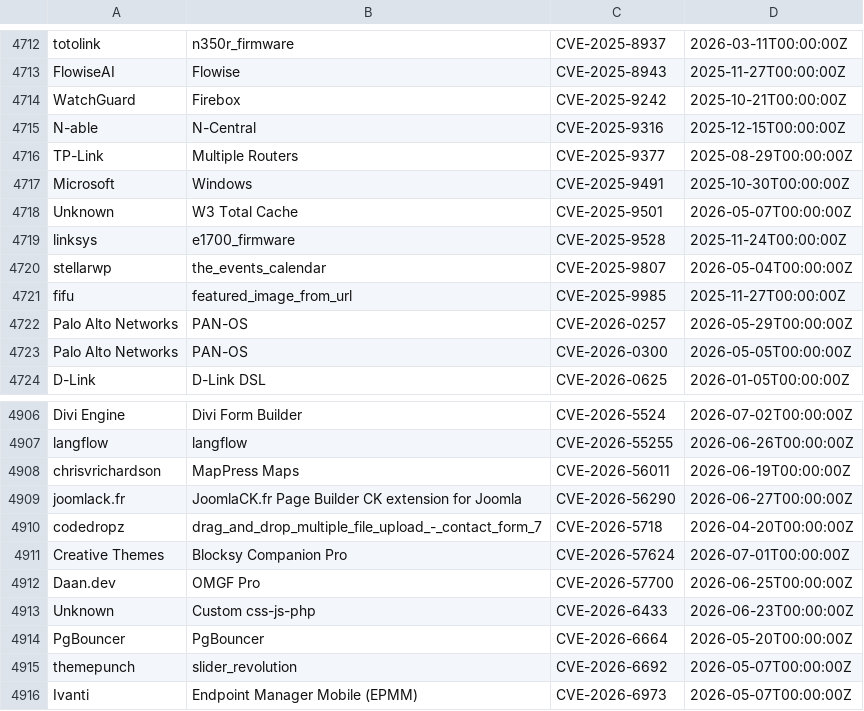
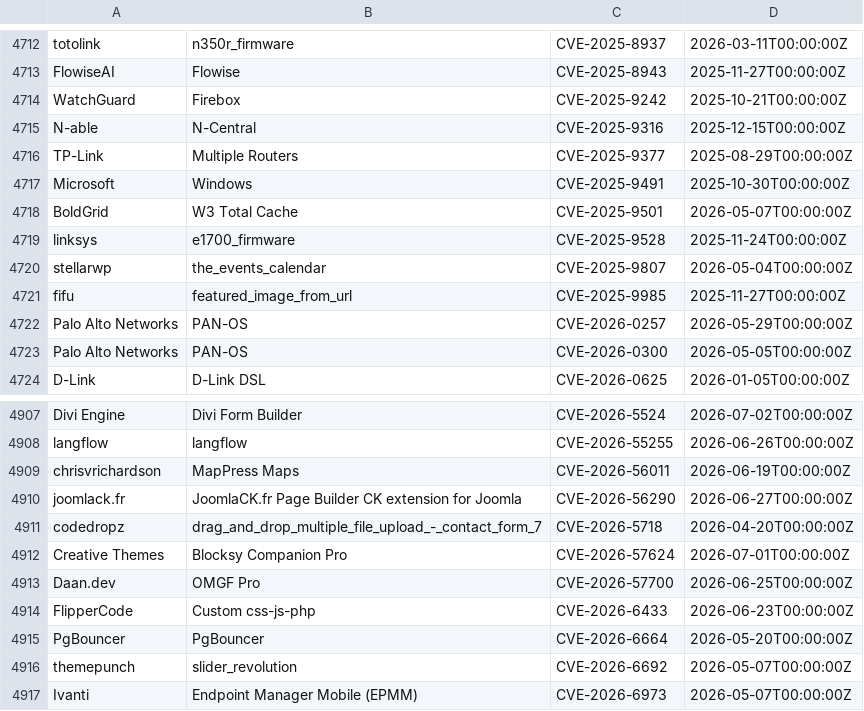
Before and after one commit to Serfies/kev-mirror, a CSV file: data/vulncheck_kev.csv, drawn as a sheet; only a part is shown, gaps mark what is left out; the diff covers the shown part only.

```diff
--- a/data/vulncheck_kev.csv
+++ b/data/vulncheck_kev.csv
@@ -4717,3 +4717,3 @@
 "Microsoft","Windows","CVE-2025-9491","2025-10-30T00:00:00Z"
-"Unknown","W3 Total Cache","CVE-2025-9501","2026-05-07T00:00:00Z"
+"BoldGrid","W3 Total Cache","CVE-2025-9501","2026-05-07T00:00:00Z"
 "linksys","e1700_firmware","CVE-2025-9528","2025-11-24T00:00:00Z"
@@ -4912,3 +4913,3 @@
 "Daan.dev","OMGF Pro","CVE-2026-57700","2026-06-25T00:00:00Z"
-"Unknown","Custom css-js-php","CVE-2026-6433","2026-06-23T00:00:00Z"
+"FlipperCode","Custom css-js-php","CVE-2026-6433","2026-06-23T00:00:00Z"
 "PgBouncer","PgBouncer","CVE-2026-6664","2026-05-20T00:00:00Z"
```
Also changed, not shown: 4 added rows and 3 edited cells elsewhere in this file.
